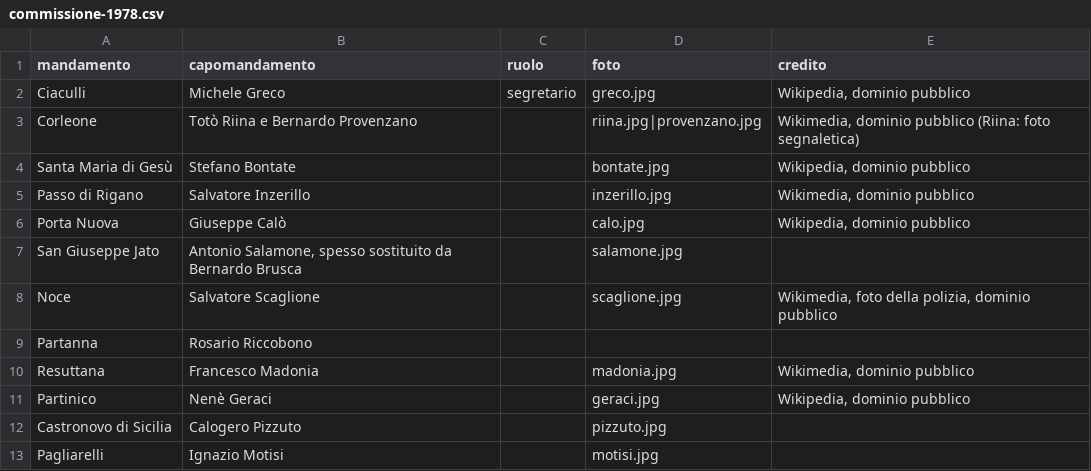
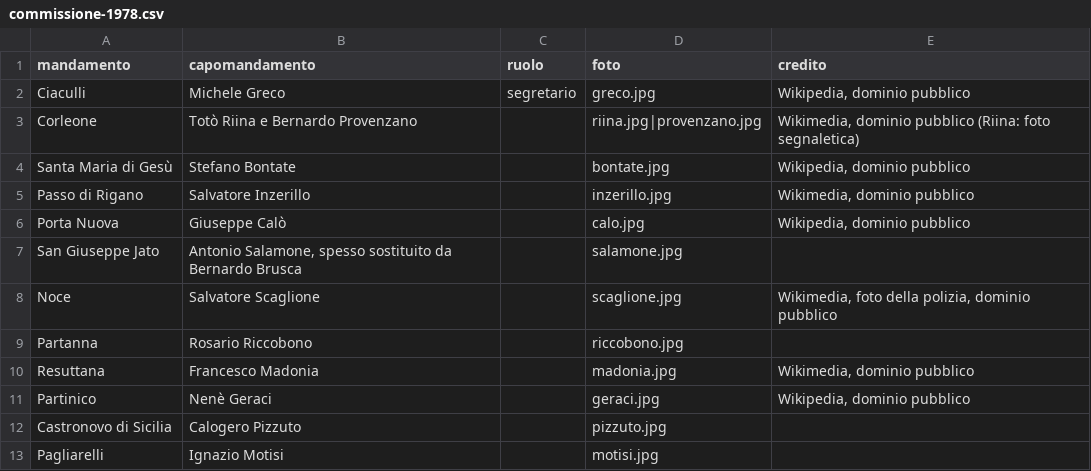
Before and after one commit to lorenzobuonarosa/mafia_maxiprocesso, a CSV file: data/commissione-1978.csv, drawn as a sheet.

```diff
--- a/data/commissione-1978.csv
+++ b/data/commissione-1978.csv
@@ -8,3 +8,3 @@ San Giuseppe Jato;Antonio Salamone, spesso sostituito da Bernardo Brusca;;salamo
 Noce;Salvatore Scaglione;;scaglione.jpg;Wikimedia, foto della polizia, dominio pubblico
-Partanna;Rosario Riccobono;;;
+Partanna;Rosario Riccobono;;riccobono.jpg;
 Resuttana;Francesco Madonia;;madonia.jpg;Wikimedia, dominio pubblico
```
Also changed, not shown: 2 other files.
